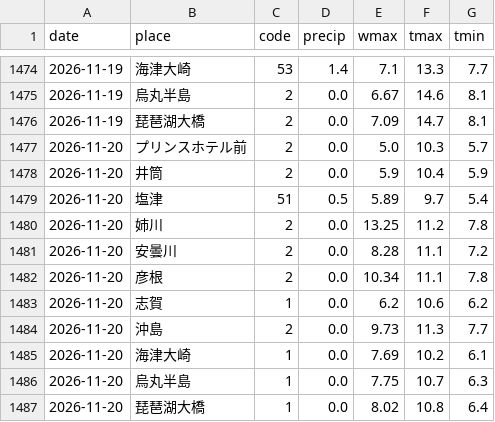
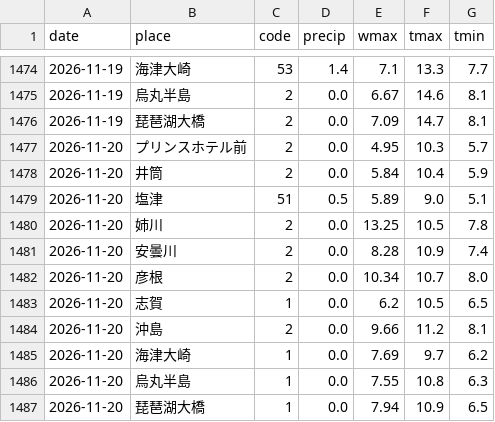
Before and after one commit to suzuhaya5666-lgtm/biwako-opendata, a CSV file: data/weather_daily.csv, drawn as a sheet; only a part is shown, gaps mark what is left out.

```diff
--- a/data/weather_daily.csv
+++ b/data/weather_daily.csv
@@ -1476,12 +1476,12 @@ date,place,code,precip,wmax,tmax,tmin
 2026-11-19,琵琶湖大橋,2,0.0,7.09,14.7,8.1
-2026-11-20,プリンスホテル前,2,0.0,5.0,10.3,5.7
-2026-11-20,井筒,2,0.0,5.9,10.4,5.9
-2026-11-20,塩津,51,0.5,5.89,9.7,5.4
-2026-11-20,姉川,2,0.0,13.25,11.2,7.8
-2026-11-20,安曇川,2,0.0,8.28,11.1,7.2
-2026-11-20,彦根,2,0.0,10.34,11.1,7.8
-2026-11-20,志賀,1,0.0,6.2,10.6,6.2
-2026-11-20,沖島,2,0.0,9.73,11.3,7.7
-2026-11-20,海津大崎,1,0.0,7.69,10.2,6.1
-2026-11-20,烏丸半島,1,0.0,7.75,10.7,6.3
-2026-11-20,琵琶湖大橋,1,0.0,8.02,10.8,6.4
+2026-11-20,プリンスホテル前,2,0.0,4.95,10.3,5.7
+2026-11-20,井筒,2,0.0,5.84,10.4,5.9
+2026-11-20,塩津,51,0.5,5.89,9.0,5.1
+2026-11-20,姉川,2,0.0,13.25,10.5,7.8
+2026-11-20,安曇川,2,0.0,8.28,10.9,7.4
+2026-11-20,彦根,2,0.0,10.34,10.7,8.0
+2026-11-20,志賀,1,0.0,6.2,10.5,6.5
+2026-11-20,沖島,2,0.0,9.66,11.2,8.1
+2026-11-20,海津大崎,1,0.0,7.69,9.7,6.2
+2026-11-20,烏丸半島,1,0.0,7.55,10.8,6.3
+2026-11-20,琵琶湖大橋,1,0.0,7.94,10.9,6.5
```
Also changed, not shown: data/observations.csv, data/rivers.csv, 2 other files.
